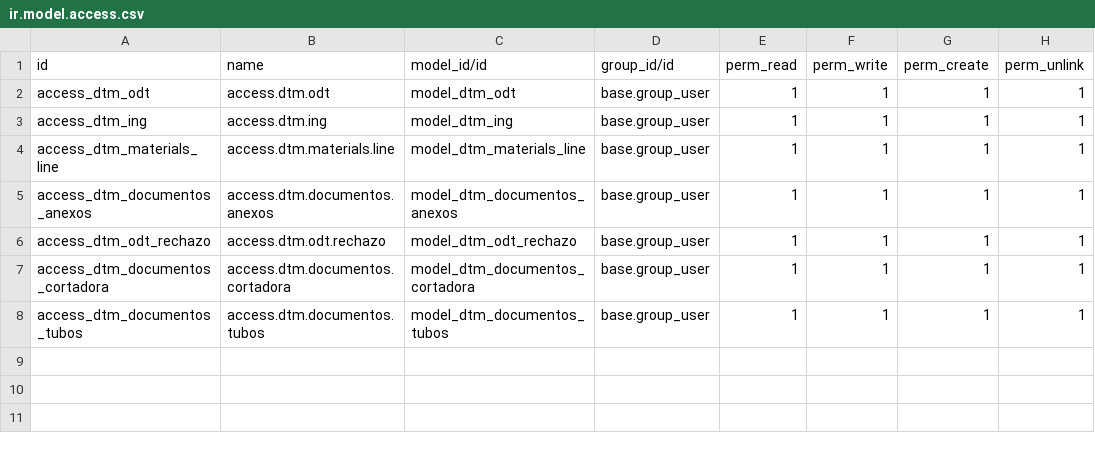
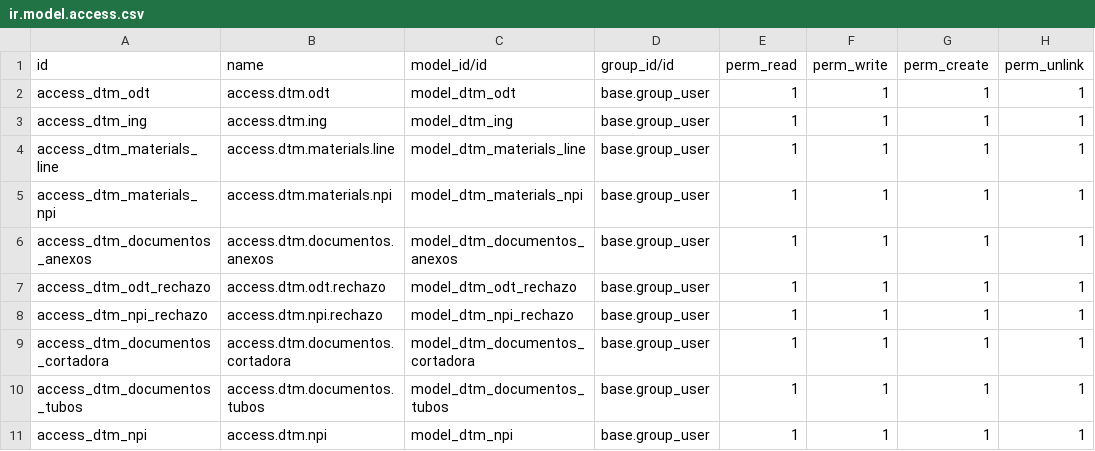
Before and after one commit to rafaguzmang/dtm_odt, a CSV file: security/ir.model.access.csv, drawn as a sheet; the diff names each change by its address in the sheet, - before the commit and + after, or states it on an @@ line.

```diff
--- a/security/ir.model.access.csv
+++ b/security/ir.model.access.csv
+row 5: access_dtm_materials_npi | access.dtm.materials.npi | model_dtm_materials_npi | base.group_user | 1 | 1 | 1 | 1
+row 8: access_dtm_npi_rechazo | access.dtm.npi.rechazo | model_dtm_npi_rechazo | base.group_user | 1 | 1 | 1 | 1
+row 11: access_dtm_npi | access.dtm.npi | model_dtm_npi | base.group_user | 1 | 1 | 1 | 1
```
Also changed, not shown: 5 other files.
